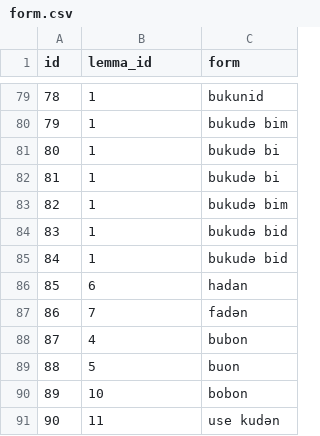
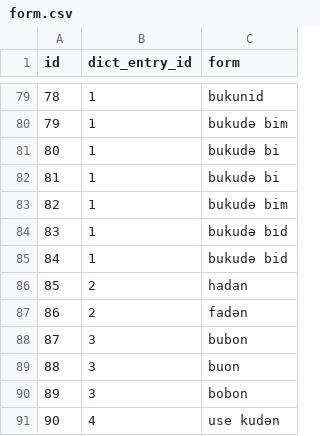
Before and after one commit to aeirya/gillex, a CSV file: data/raw/lexicon/form.csv, drawn as a sheet; only a part is shown, gaps mark what is left out; the diff names each change by its address in the sheet, - before the commit and + after, or states it on an @@ line.

Commit message:
annotate lexical entries, detangle dict_entry from lexical entry id

```diff
--- a/data/raw/lexicon/form.csv
+++ b/data/raw/lexicon/form.csv
-B1: lemma_id
+B1: dict_entry_id
-B86 (dict_entry_id): 6
+B86 (dict_entry_id): 2
-B87 (dict_entry_id): 7
+B87 (dict_entry_id): 2
-B88 (dict_entry_id): 4
+B88 (dict_entry_id): 3
-B89 (dict_entry_id): 5
+B89 (dict_entry_id): 3
-B90 (dict_entry_id): 10
+B90 (dict_entry_id): 3
-B91 (dict_entry_id): 11
+B91 (dict_entry_id): 4
```
Also changed, not shown: 2 other files.
